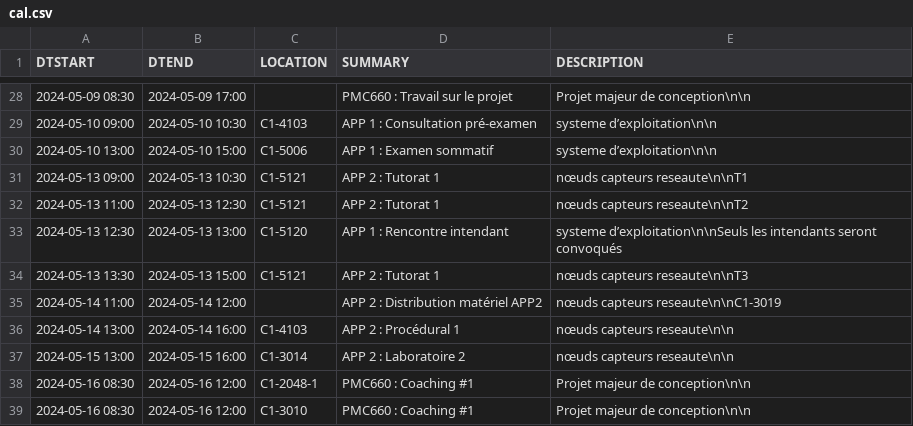
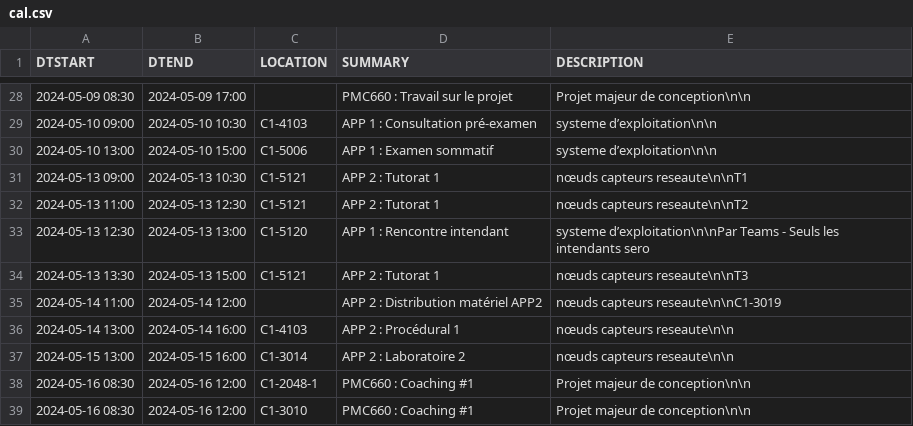
Before and after one commit to mdaoustUdeS/gegi-horarius, a CSV file: data/cal.csv, drawn as a sheet; only a part is shown, gaps mark what is left out.

```diff
--- a/data/cal.csv
+++ b/data/cal.csv
@@ -32,3 +32,3 @@ DTSTART,DTEND,LOCATION,SUMMARY,DESCRIPTION
 2024-05-13 11:00,2024-05-13 12:30,"C1-5121","APP 2 : Tutorat 1","nœuds capteurs reseaute\n\nT2"
-2024-05-13 12:30,2024-05-13 13:00,"C1-5120","APP 1 : Rencontre intendant","systeme d’exploitation\n\nSeuls les intendants seront convoqués"
+2024-05-13 12:30,2024-05-13 13:00,"C1-5120","APP 1 : Rencontre intendant","systeme d’exploitation\n\nPar Teams - Seuls les intendants sero"
 2024-05-13 13:30,2024-05-13 15:00,"C1-5121","APP 2 : Tutorat 1","nœuds capteurs reseaute\n\nT3"
```
